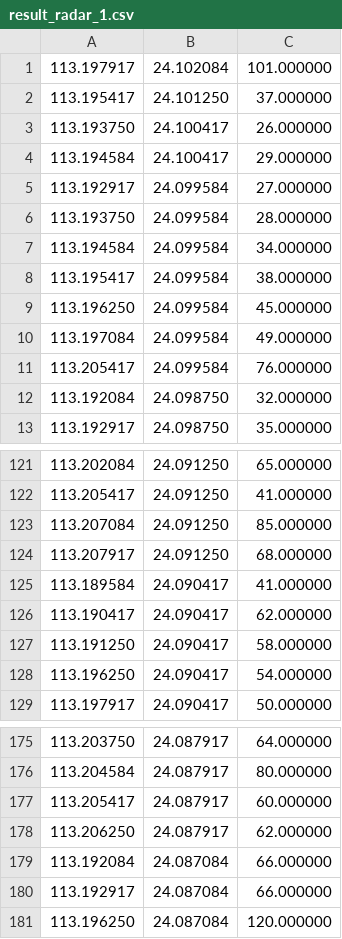
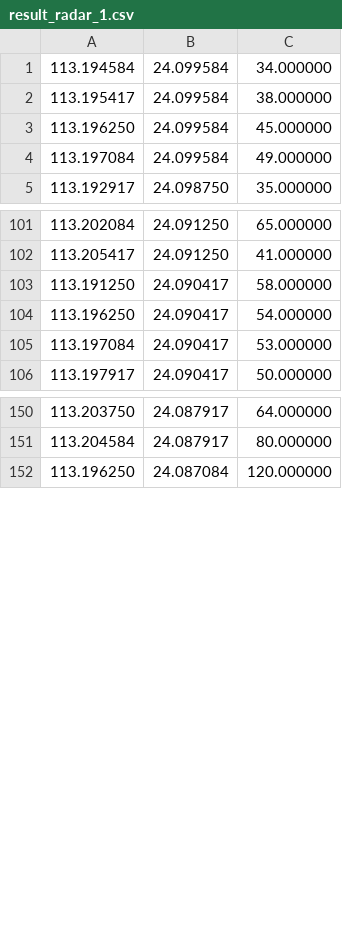
Before and after one commit to NozomiMizore/radar, a CSV file: res/result_radar_1.csv, drawn as a sheet; only a part is shown, gaps mark what is left out; removed rows and columns are numbered as before the commit, all else as after; the diff covers the shown part only; the diff names each change by its address in the sheet, - before the commit and + after, or states it on an @@ line.

```diff
--- a/res/result_radar_1.csv
+++ b/res/result_radar_1.csv
-row 1: 113.197917 | 24.102084 | 101.000000
-row 2: 113.195417 | 24.101250 | 37.000000
-row 3: 113.193750 | 24.100417 | 26.000000
-row 4: 113.194584 | 24.100417 | 29.000000
-row 5: 113.192917 | 24.099584 | 27.000000
-row 6: 113.193750 | 24.099584 | 28.000000
-row 11: 113.205417 | 24.099584 | 76.000000
-row 12: 113.192084 | 24.098750 | 32.000000
-row 123: 113.207084 | 24.091250 | 85.000000
-row 124: 113.207917 | 24.091250 | 68.000000
-row 125: 113.189584 | 24.090417 | 41.000000
-row 126: 113.190417 | 24.090417 | 62.000000
+row 105: 113.197084 | 24.090417 | 53.000000
-row 177: 113.205417 | 24.087917 | 60.000000
-row 178: 113.206250 | 24.087917 | 62.000000
-row 179: 113.192084 | 24.087084 | 66.000000
-row 180: 113.192917 | 24.087084 | 66.000000
```
Also changed, not shown: 3 added rows and 27 removed rows elsewhere in this file, res/result_radar_4.csv, 9 other files.
